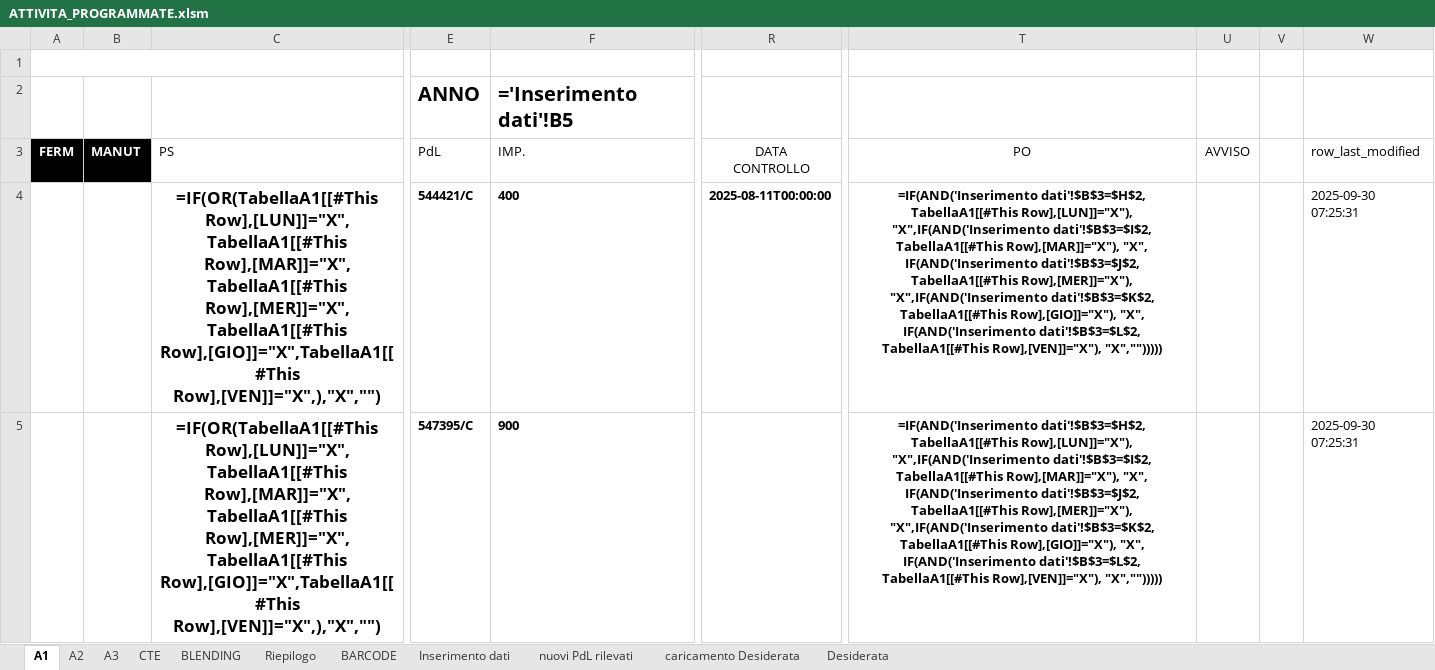
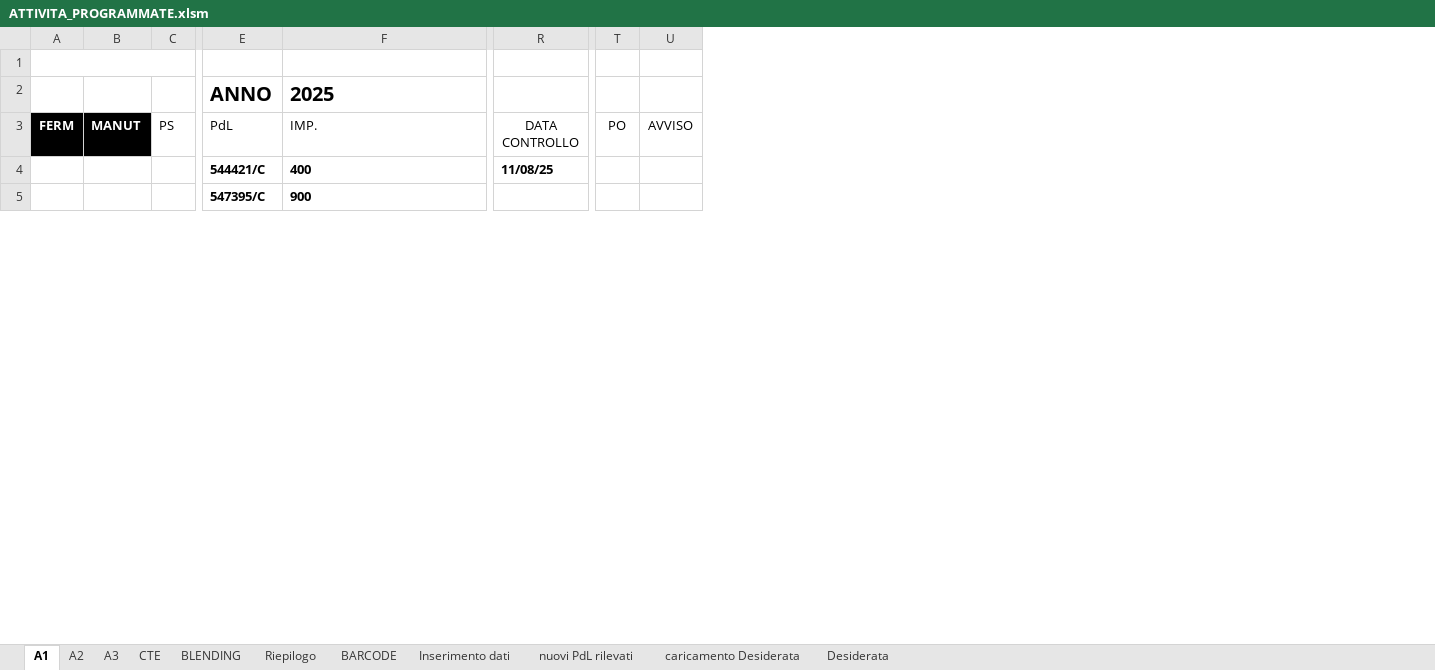
Before and after one commit to gianky00/report-attivita-app, an Excel workbook: ATTIVITA_PROGRAMMATE.xlsm, sheet A1, drawn as a sheet; only a part is shown, gaps mark what is left out; values as stored, in another font and other column widths than the file's, no borders; formulas without a stored value are shown as written; charts and pictures and conditional formats and table styles not drawn; removed rows and columns are numbered as before the commit, all else as after; rows hold the shown columns only; ↵ is a line break in a cell; the diff names each change by its address in the sheet, - before the commit and + after, or states it on an @@ line.

```diff
--- a/ATTIVITA_PROGRAMMATE.xlsm (sheet A1)
+++ b/ATTIVITA_PROGRAMMATE.xlsm (sheet A1)
-column C, rows 3-5: PS | =IF(OR(TabellaA1[[#This Row],[LUN]]="X",TabellaA1[[#This Row],[MAR]]="X",TabellaA1[[#This Row],[MER]]="X",TabellaA1[[#This Row],[GIO]]="X",TabellaA1[[#This Row],[VEN]]="X",),"X","") | =IF(OR(TabellaA1[[#This Row],[LUN]]="X",TabellaA1[[#This Row],[MAR]]="X",TabellaA1[[#This Row],[MER]]="X",TabellaA1[[#This Row],[GIO]]="X",TabellaA1[[#This Row],[VEN]]="X",),"X","")
+column C, row 3: PS
-column R, rows 3-4: DATA ↵ CONTROLLO | 2025-08-11T00:00:00
+column R, rows 3-4: DATA ↵ CONTROLLO | 11/08/25
-column T, rows 3-5: PO | =IF(AND('Inserimento dati'!$B$3=$H$2, TabellaA1[[#This Row],[LUN]]="X"), "X",IF(AND('Inserimento dati'!$B$3=$I$2, TabellaA1[[#This Row],[MAR]]="X"), "X", IF(AND('Inserimento dati'!$B$3=$J$2, TabellaA1[[#This Row],[MER]]="X"), "X",IF(AND('Inserimento dati'!$B$3=$K$2, TabellaA1[[#This Row],[GIO]]="X"), "X", IF(AND('Inserimento dati'!$B$3=$L$2, TabellaA1[[#This Row],[VEN]]="X"), "X",""))))) | =IF(AND('Inserimento dati'!$B$3=$H$2, TabellaA1[[#This Row],[LUN]]="X"), "X",IF(AND('Inserimento dati'!$B$3=$I$2, TabellaA1[[#This Row],[MAR]]="X"), "X", IF(AND('Inserimento dati'!$B$3=$J$2, TabellaA1[[#This Row],[MER]]="X"), "X",IF(AND('Inserimento dati'!$B$3=$K$2, TabellaA1[[#This Row],[GIO]]="X"), "X", IF(AND('Inserimento dati'!$B$3=$L$2, TabellaA1[[#This Row],[VEN]]="X"), "X","")))))
-column U, row 3: AVVISO
-column V, empty
-column W, rows 3-5: row_last_modified | 2025-09-30 07:25:31 | 2025-09-30 07:25:31
+column T, row 3: PO
+column U, row 3: AVVISO
-row 2:  |  |  | ANNO | ='Inserimento dati'!B5
+row 2:  |  |  | ANNO | 2025
```
Also changed, not shown: sheet A2, sheet BLENDING, sheet A3, sheet Desiderata, sheet CTE, sheet Inserimento dati, 3 more sheets, formulas that keep their value, hidden cells, charts or pictures, 5 other files.
